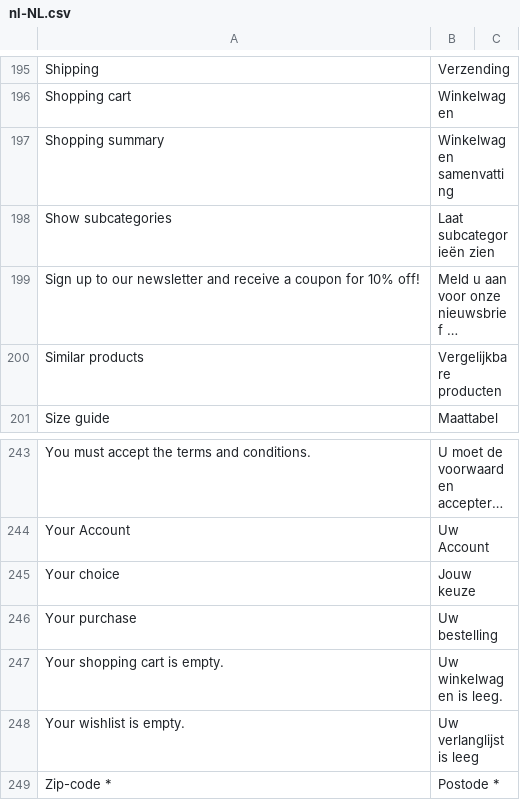
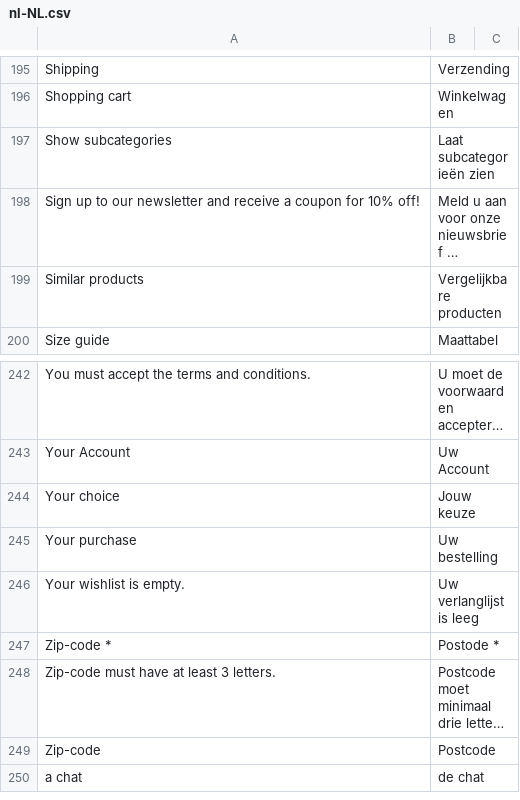
Before and after one commit to vuestorefront/vsf-capybara, a CSV file: resource/i18n/nl-NL.csv, drawn as a sheet; only a part is shown, gaps mark what is left out; the shorter side is filled out with more unchanged rows; long unchanged cells end in …; the diff names each change by its address in the sheet, - before the commit and + after, or states it on an @@ line.

Commit message:
#26 Cart integration (WIP)

```diff
--- a/resource/i18n/nl-NL.csv
+++ b/resource/i18n/nl-NL.csv
-row 197: Shopping summary | Winkelwagen samenvatting
-row 247: Your shopping cart is empty. | Uw winkelwagen is leeg.
```
Also changed, not shown: resource/i18n/et-EE.csv, resource/i18n/zh-cn.csv, 16 other files.
